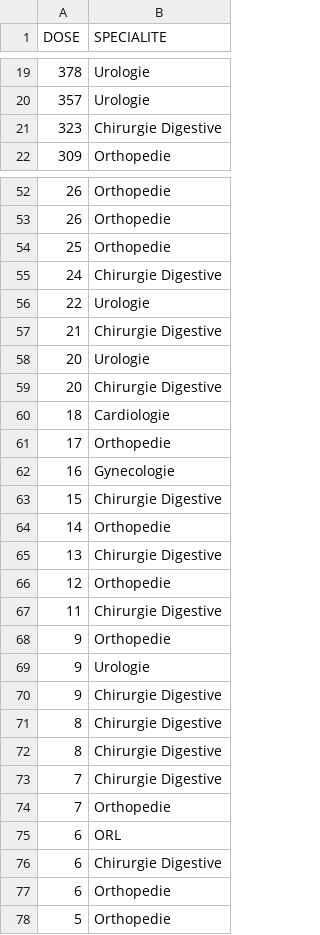
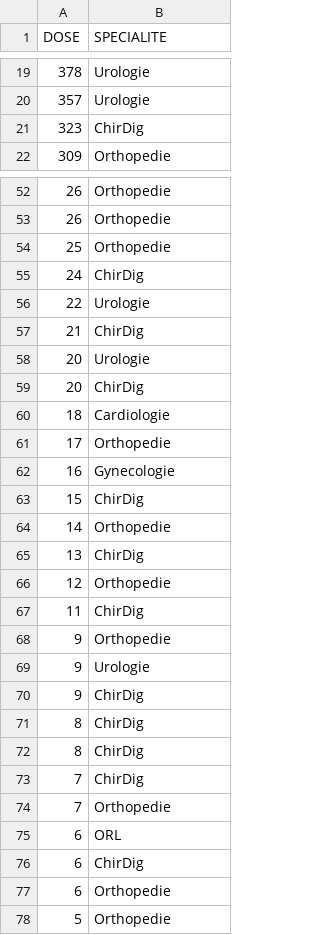
Before and after one commit to Hdviz/data, a CSV file: 2023-10-16_DS-entier.csv, drawn as a sheet; only a part is shown, gaps mark what is left out; the diff covers the shown part only.

Commit message:
Add files via upload

```diff
--- a/2023-10-16_DS-entier.csv
+++ b/2023-10-16_DS-entier.csv
@@ -20,3 +20,3 @@ DOSE,SPECIALITE
 357,Urologie
-323,Chirurgie Digestive
+323,ChirDig
 309,Orthopedie
@@ -54,7 +54,7 @@ DOSE,SPECIALITE
 25,Orthopedie
-24,Chirurgie Digestive
+24,ChirDig
 22,Urologie
-21,Chirurgie Digestive
+21,ChirDig
 20,Urologie
-20,Chirurgie Digestive
+20,ChirDig
 18,Cardiologie
@@ -62,16 +62,16 @@ DOSE,SPECIALITE
 16,Gynecologie
-15,Chirurgie Digestive
+15,ChirDig
 14,Orthopedie
-13,Chirurgie Digestive
+13,ChirDig
 12,Orthopedie
-11,Chirurgie Digestive
+11,ChirDig
 9,Orthopedie
 9,Urologie
-9,Chirurgie Digestive
-8,Chirurgie Digestive
-8,Chirurgie Digestive
-7,Chirurgie Digestive
+9,ChirDig
+8,ChirDig
+8,ChirDig
+7,ChirDig
 7,Orthopedie
 6,ORL
-6,Chirurgie Digestive
+6,ChirDig
 6,Orthopedie
```
Also changed, not shown: 10 edited cells elsewhere in this file.
